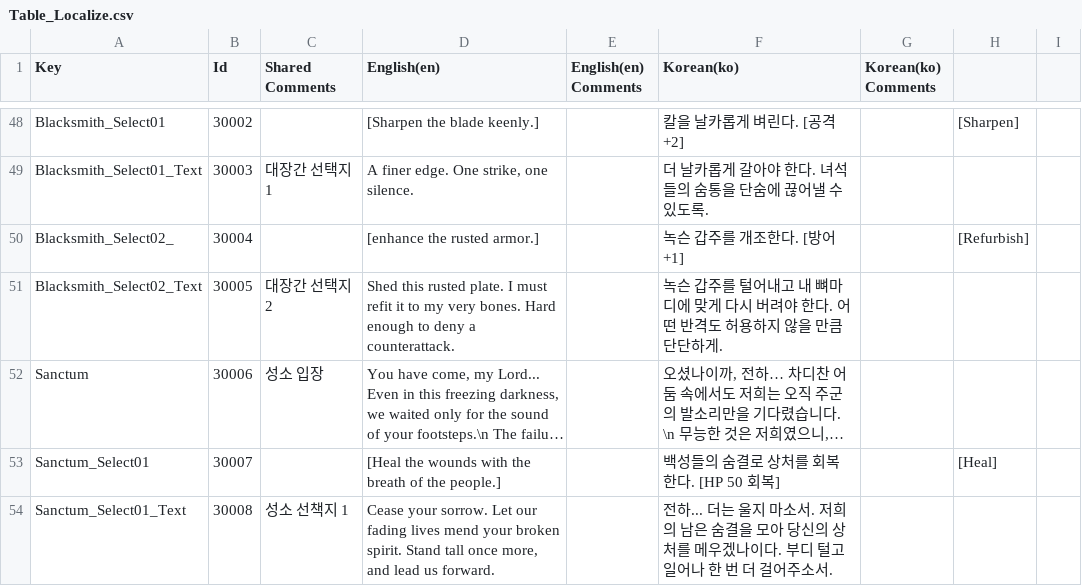
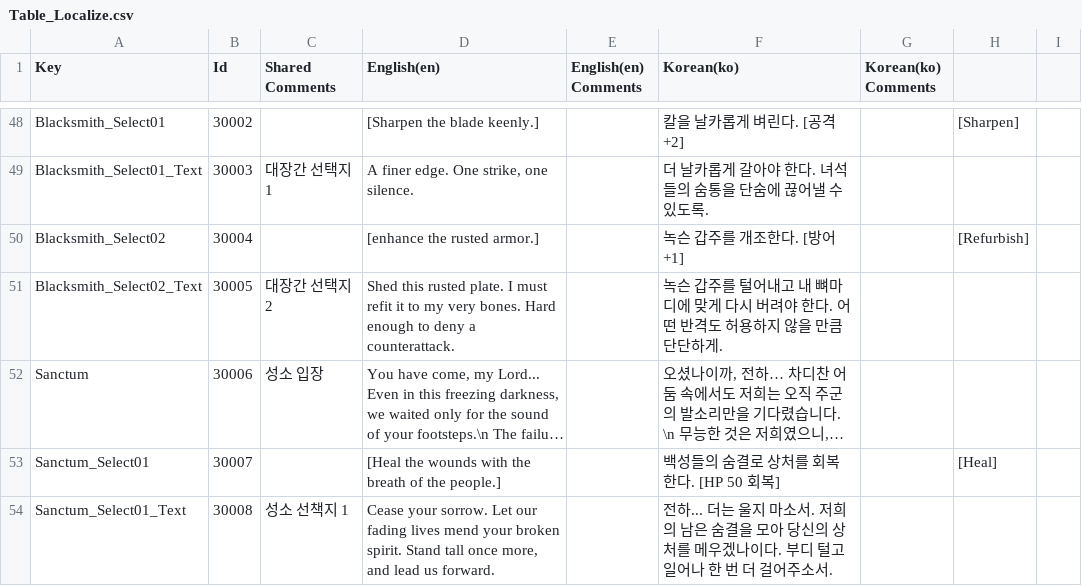
Before and after one commit to Kyungil-smart/08-firstcollabproject-Largegini, a CSV file: EOF/Assets/Resources/Tables/Table_Localize.csv, drawn as a sheet; only a part is shown, gaps mark what is left out; long unchanged cells end in ….

```diff
--- a/EOF/Assets/Resources/Tables/Table_Localize.csv
+++ b/EOF/Assets/Resources/Tables/Table_Localize.csv
@@ -49,3 +49,3 @@ Blacksmith_Select01,30002,,[Sharpen the blade keenly.],,칼을 날카롭게 벼
 Blacksmith_Select01_Text,30003,대장간 선택지 1,"A finer edge. One strike, one silence.",,더 날카롭게 갈아야 한다. 녀석들의 숨통을 단숨에 끊어낼 수 있도록.,,,
-Blacksmith_Select02_,30004,,[enhance the rusted armor.],,녹슨 갑주를 개조한다. [방어 +1],,[Refurbish],
+Blacksmith_Select02,30004,,[enhance the rusted armor.],,녹슨 갑주를 개조한다. [방어 +1],,[Refurbish],
 Blacksmith_Select02_Text,30005,대장간 선택지 2,Shed this rusted plate. I must refit it to my very bones. Hard enough to deny a counterattack.,,녹슨 갑주를 털어내고 내 뼈마디에 맞게 다시 버려야 한다. 어떤 반격도 허용하지 않을 만큼 단단하게.,,,
```
Also changed, not shown: 2 other files.
